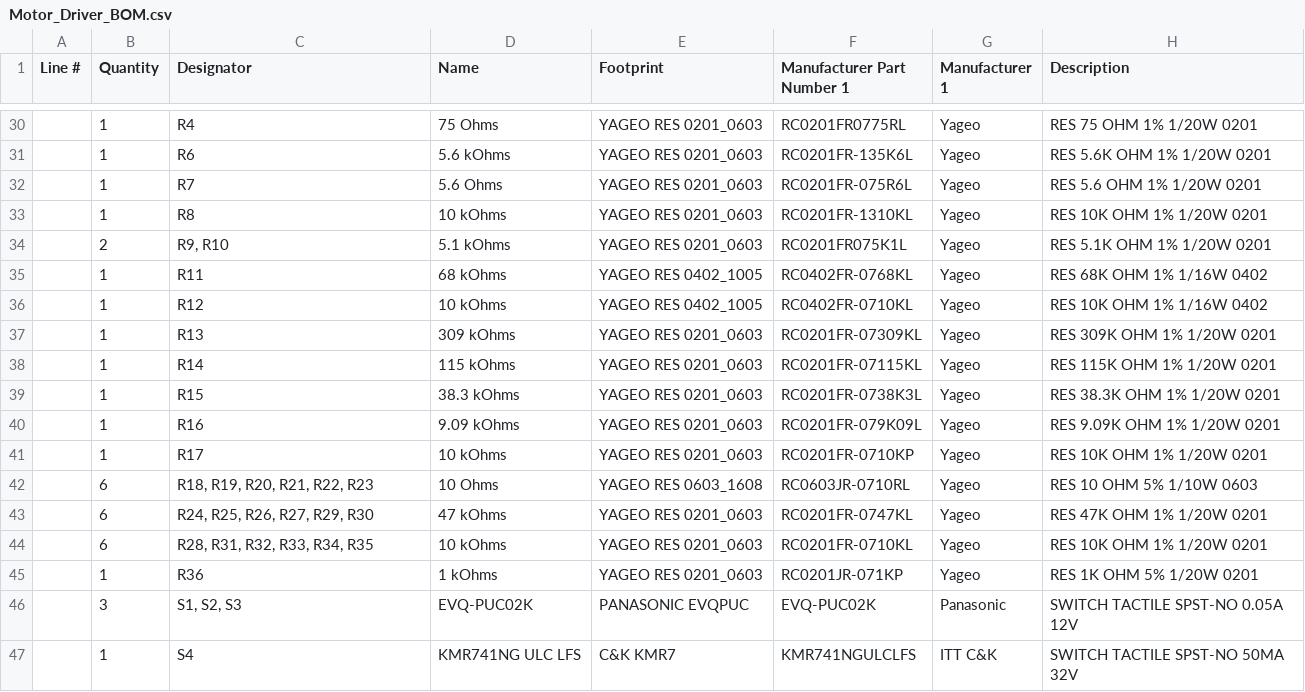
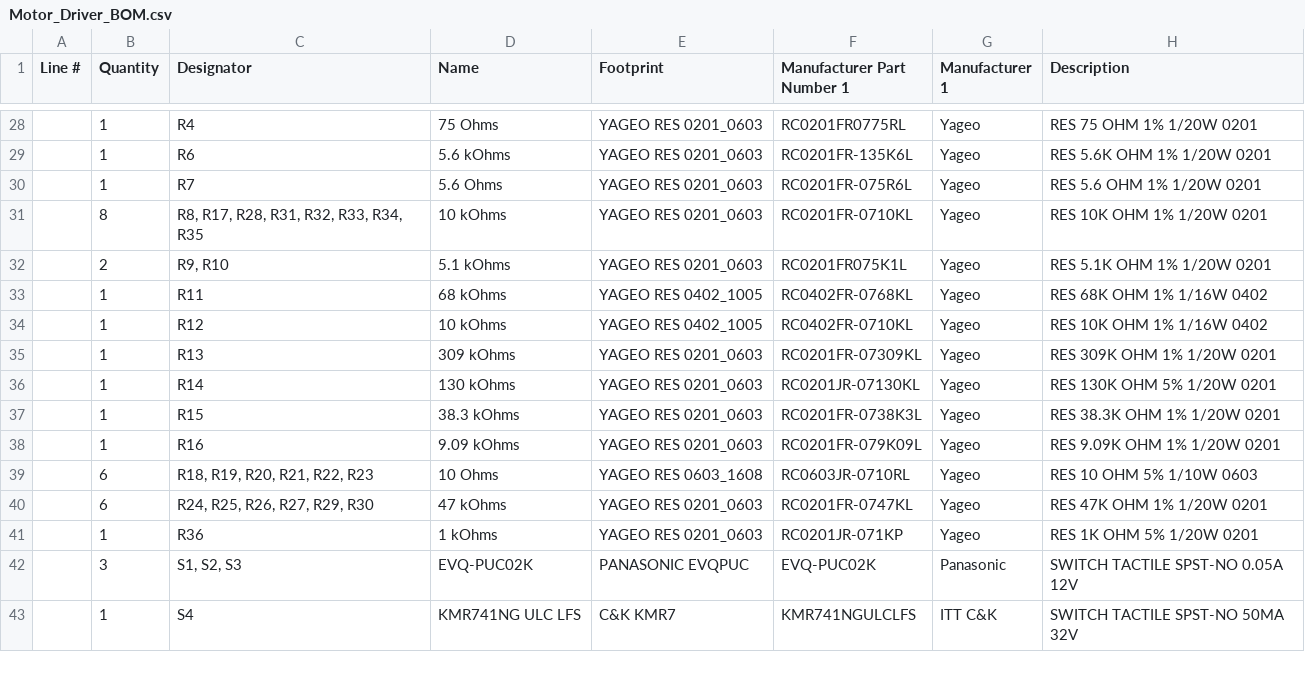
Before and after one commit to csd-robocon-nitk/The_Motor_Driver_Project, a CSV file: Design/Motor_Driver_BOM.csv, drawn as a sheet; only a part is shown, gaps mark what is left out; the diff covers the shown part only.

```diff
--- a/Design/Motor_Driver_BOM.csv
+++ b/Design/Motor_Driver_BOM.csv
@@ -32,3 +30,3 @@ Line #,Quantity,Designator,Name,Footprint,Manufacturer Part Number 1,Manufacture
 "","1","R7","5.6 Ohms","YAGEO RES 0201_0603","RC0201FR-075R6L","Yageo","RES 5.6 OHM 1% 1/20W 0201"
-"","1","R8","10 kOhms","YAGEO RES 0201_0603","RC0201FR-1310KL","Yageo","RES 10K OHM 1% 1/20W 0201"
+"","8","R8, R17, R28, R31, R32, R33, R34, R35","10 kOhms","YAGEO RES 0201_0603","RC0201FR-0710KL","Yageo","RES 10K OHM 1% 1/20W 0201"
 "","2","R9, R10","5.1 kOhms","YAGEO RES 0201_0603","RC0201FR075K1L","Yageo","RES 5.1K OHM 1% 1/20W 0201"
@@ -37,9 +35,7 @@ Line #,Quantity,Designator,Name,Footprint,Manufacturer Part Number 1,Manufacture
 "","1","R13","309 kOhms","YAGEO RES 0201_0603","RC0201FR-07309KL","Yageo","RES 309K OHM 1% 1/20W 0201"
-"","1","R14","115 kOhms","YAGEO RES 0201_0603","RC0201FR-07115KL","Yageo","RES 115K OHM 1% 1/20W 0201"
+"","1","R14","130 kOhms","YAGEO RES 0201_0603","RC0201JR-07130KL","Yageo","RES 130K OHM 5% 1/20W 0201"
 "","1","R15","38.3 kOhms","YAGEO RES 0201_0603","RC0201FR-0738K3L","Yageo","RES 38.3K OHM 1% 1/20W 0201"
 "","1","R16","9.09 kOhms","YAGEO RES 0201_0603","RC0201FR-079K09L","Yageo","RES 9.09K OHM 1% 1/20W 0201"
-"","1","R17","10 kOhms","YAGEO RES 0201_0603","RC0201FR-0710KP","Yageo","RES 10K OHM 1% 1/20W 0201"
 "","6","R18, R19, R20, R21, R22, R23","10 Ohms","YAGEO RES 0603_1608","RC0603JR-0710RL","Yageo","RES 10 OHM 5% 1/10W 0603"
 "","6","R24, R25, R26, R27, R29, R30","47 kOhms","YAGEO RES 0201_0603","RC0201FR-0747KL","Yageo","RES 47K OHM 1% 1/20W 0201"
-"","6","R28, R31, R32, R33, R34, R35","10 kOhms","YAGEO RES 0201_0603","RC0201FR-0710KL","Yageo","RES 10K OHM 1% 1/20W 0201"
 "","1","R36","1 kOhms","YAGEO RES 0201_0603","RC0201JR-071KP","Yageo","RES 1K OHM 5% 1/20W 0201"
```
Also changed, not shown: 1 added row, 2 removed rows and 17 edited cells elsewhere in this file, Design/Assembly/Motor_Driver_Generic_BOM.csv, Design/Assembly/Pick Place for Motor_Driver.csv, 11 other files.
